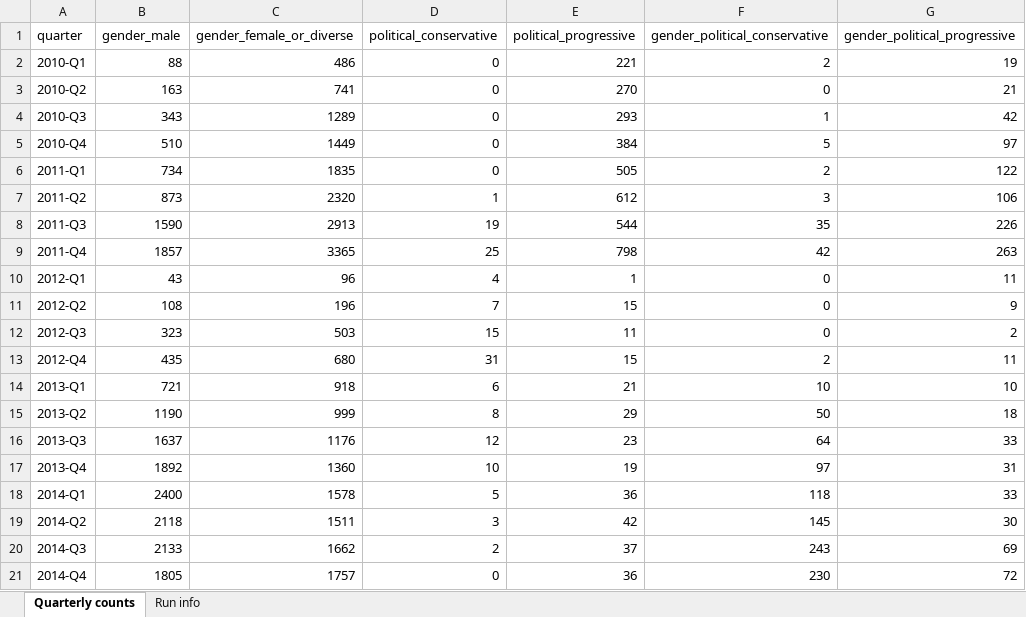
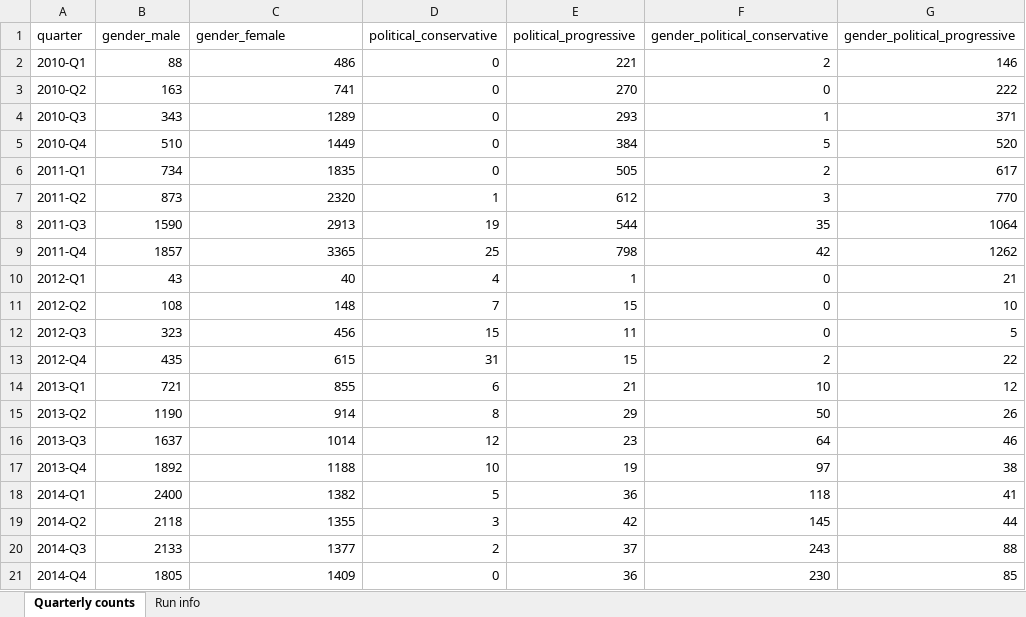
Before and after one commit to CarlosHartmann/shadow_moses, an Excel workbook: 0-assets/raw_data/main/3a-grouping/grouped_subreddit_data/quarterly_statistics.xlsx, sheet Quarterly counts, drawn as a sheet; only a part is shown; values as stored, in another font and other column widths than the file's, no borders; the diff covers the shown part only; the diff names each change by its address in the sheet, - before the commit and + after, or states it on an @@ line.

```diff
--- a/0-assets/raw_data/main/3a-grouping/grouped_subreddit_data/quarterly_statistics.xlsx (sheet Quarterly counts)
+++ b/0-assets/raw_data/main/3a-grouping/grouped_subreddit_data/quarterly_statistics.xlsx (sheet Quarterly counts)
-C1: gender_female_or_diverse
+C1: gender_female
-G2 (gender_political_progressive): 19
+G2 (gender_political_progressive): 146
-G3 (gender_political_progressive): 21
+G3 (gender_political_progressive): 222
-G4 (gender_political_progressive): 42
+G4 (gender_political_progressive): 371
-G5 (gender_political_progressive): 97
+G5 (gender_political_progressive): 520
-G6 (gender_political_progressive): 122
+G6 (gender_political_progressive): 617
-G7 (gender_political_progressive): 106
+G7 (gender_political_progressive): 770
-G8 (gender_political_progressive): 226
+G8 (gender_political_progressive): 1064
-G9 (gender_political_progressive): 263
+G9 (gender_political_progressive): 1262
-C10 (gender_female): 96
+C10 (gender_female): 40
-G10 (gender_political_progressive): 11
+G10 (gender_political_progressive): 21
-C11 (gender_female): 196
+C11 (gender_female): 148
-G11 (gender_political_progressive): 9
+G11 (gender_political_progressive): 10
-C12 (gender_female): 503
+C12 (gender_female): 456
-G12 (gender_political_progressive): 2
+G12 (gender_political_progressive): 5
-C13 (gender_female): 680
+C13 (gender_female): 615
-G13 (gender_political_progressive): 11
+G13 (gender_political_progressive): 22
-C14 (gender_female): 918
+C14 (gender_female): 855
-G14 (gender_political_progressive): 10
+G14 (gender_political_progressive): 12
-C15 (gender_female): 999
+C15 (gender_female): 914
-G15 (gender_political_progressive): 18
+G15 (gender_political_progressive): 26
-C16 (gender_female): 1176
+C16 (gender_female): 1014
-G16 (gender_political_progressive): 33
+G16 (gender_political_progressive): 46
-C17 (gender_female): 1360
+C17 (gender_female): 1188
-G17 (gender_political_progressive): 31
+G17 (gender_political_progressive): 38
-C18 (gender_female): 1578
+C18 (gender_female): 1382
-G18 (gender_political_progressive): 33
+G18 (gender_political_progressive): 41
-C19 (gender_female): 1511
+C19 (gender_female): 1355
-G19 (gender_political_progressive): 30
+G19 (gender_political_progressive): 44
-C20 (gender_female): 1662
+C20 (gender_female): 1377
-G20 (gender_political_progressive): 69
+G20 (gender_political_progressive): 88
-C21 (gender_female): 1757
+C21 (gender_female): 1409
-G21 (gender_political_progressive): 72
+G21 (gender_political_progressive): 85
```
Also changed, not shown: 54 edited cells elsewhere in this sheet, sheet Run info, 0-assets/raw_data/main/3b-age-grouping/age_generation_quarterly_statistics.xlsx, 0-assets/raw_data/main/3b-age-grouping/age_young_old_quarterly_statistics.xlsx, 10 other files.
